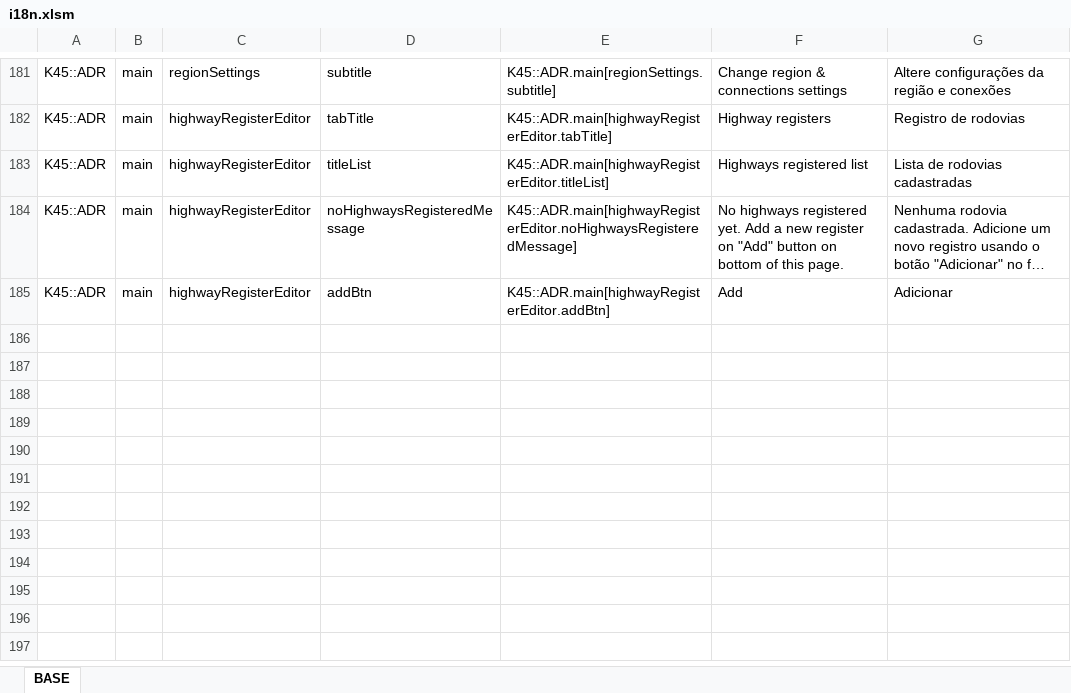
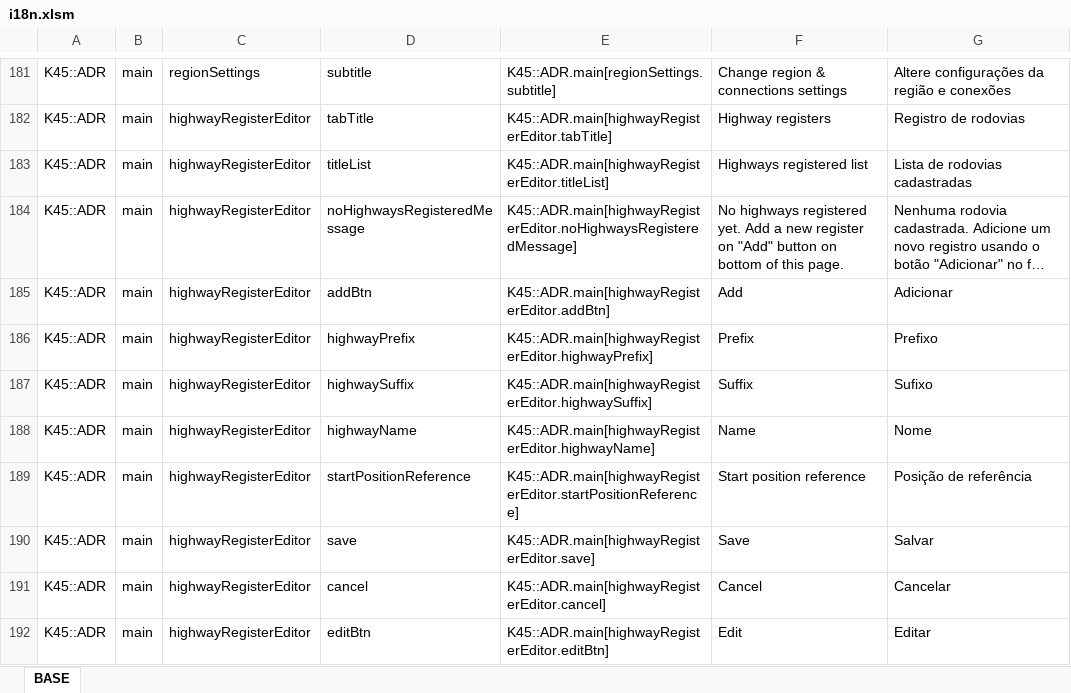
Before and after one commit to klyte45/CS2-AddressesMod, an Excel workbook: BelzontAdr/i18n/i18n.xlsm, sheet BASE, drawn as a sheet; only a part is shown, gaps mark what is left out; long unchanged cells end in …; values as stored, in another font and other column widths than the file's, no borders; the diff names each change by its address in the sheet, - before the commit and + after, or states it on an @@ line.

Commit message:
Auto updating road aggregation when adding/changing road markers highway id Implementing HW info bridge logic

```diff
--- a/BelzontAdr/i18n/i18n.xlsm (sheet BASE)
+++ b/BelzontAdr/i18n/i18n.xlsm (sheet BASE)
+row 186: K45::ADR | main | highwayRegisterEditor | highwayPrefix | K45::ADR.main[highwayRegisterEditor.highwayPrefix] | Prefix | Prefixo
+row 187: K45::ADR | main | highwayRegisterEditor | highwaySuffix | K45::ADR.main[highwayRegisterEditor.highwaySuffix] | Suffix | Sufixo
+row 188: K45::ADR | main | highwayRegisterEditor | highwayName | K45::ADR.main[highwayRegisterEditor.highwayName] | Name | Nome
+row 189: K45::ADR | main | highwayRegisterEditor | startPositionReference | K45::ADR.main[highwayRegisterEditor.startPositionReference] | Start position reference | Posição de referência
+row 190: K45::ADR | main | highwayRegisterEditor | save | K45::ADR.main[highwayRegisterEditor.save] | Save | Salvar
+row 191: K45::ADR | main | highwayRegisterEditor | cancel | K45::ADR.main[highwayRegisterEditor.cancel] | Cancel | Cancelar
+row 192: K45::ADR | main | highwayRegisterEditor | editBtn | K45::ADR.main[highwayRegisterEditor.editBtn] | Edit | Editar
```
Also changed, not shown: 11 other files.
